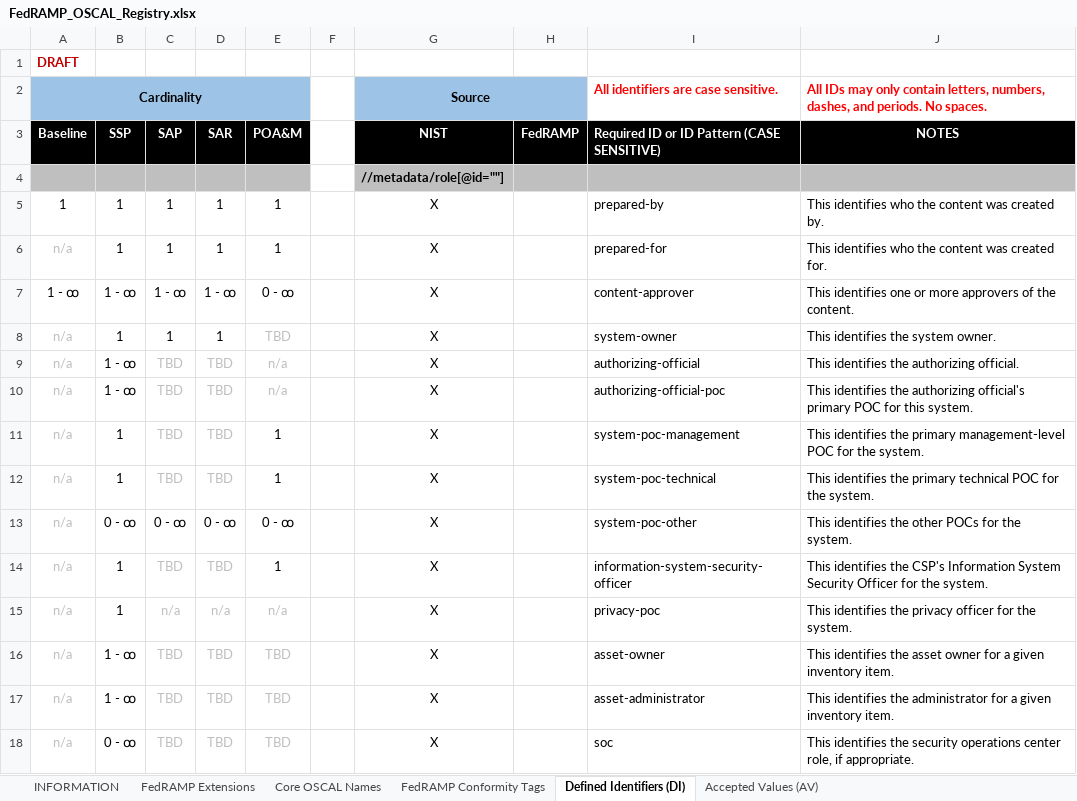
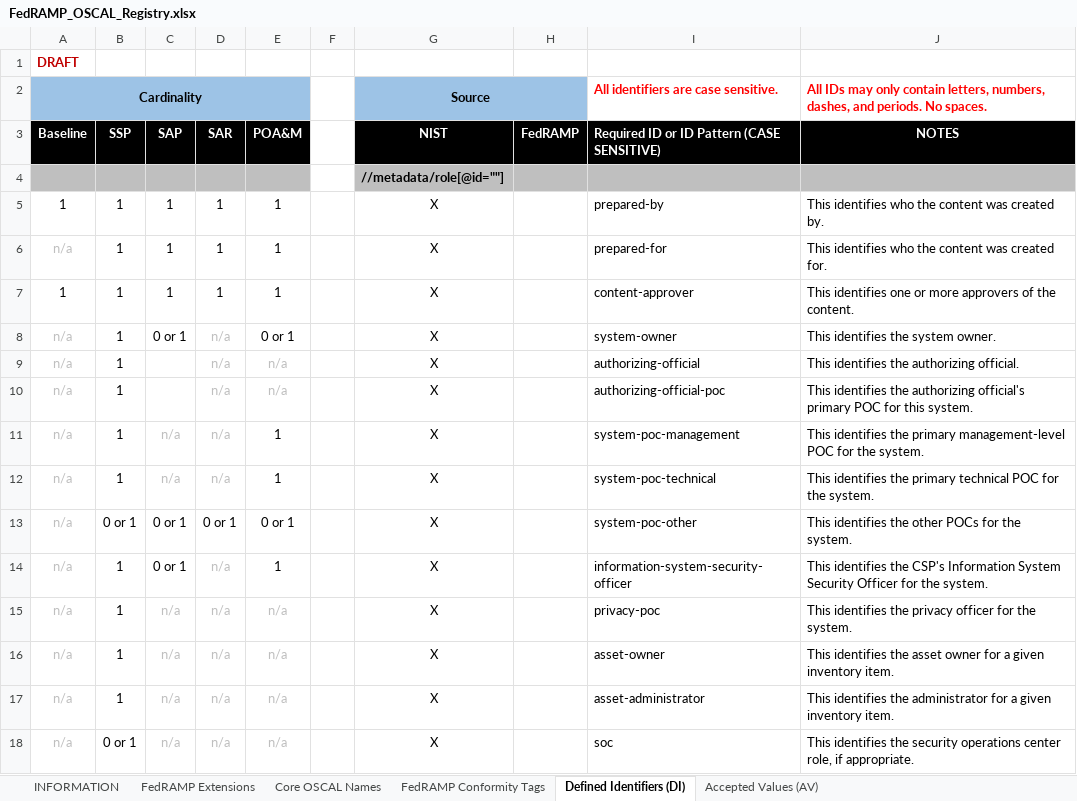
Before and after one commit to GSA/fedramp-automation, an Excel workbook: documents/FedRAMP_OSCAL_Registry.xlsx, sheet Defined Identifiers (DI), drawn as a sheet; only a part is shown; values as stored, in another font and other column widths than the file's, no borders; removed rows and columns are numbered as before the commit, all else as after; the diff covers the shown part only; the diff names each change by its address in the sheet, - before the commit and + after, or states it on an @@ line.

```diff
--- a/documents/FedRAMP_OSCAL_Registry.xlsx (sheet Defined Identifiers (DI))
+++ b/documents/FedRAMP_OSCAL_Registry.xlsx (sheet Defined Identifiers (DI))
-row 7: 1 - ꚙ | 1 - ꚙ | 1 - ꚙ | 1 - ꚙ | 0 - ꚙ |  | X |  | content-approver | This identifies one or more approvers of the content.
+row 7: 1 | 1 | 1 | 1 | 1 |  | X |  | content-approver | This identifies one or more approvers of the content.
-C8 (SAP): 1
+C8 (SAP): 0 or 1
-D8 (SAR): 1
+D8 (SAR): n/a
-D8 text colour: black
+D8 text colour: #BFBFBF
-E8 (POA&M): TBD
+E8 (POA&M): 0 or 1
-E8 text colour: #BFBFBF
+E8 text colour: black
-B9:B10 (SSP): 1 - ꚙ
+B9:B10 (SSP): 1
-C9:C10 (SAP): TBD
+C9:C10 (SAP): (empty)
-D9:D12 (SAR): TBD
+D9:D12 (SAR): n/a
-C11:C12 (SAP): TBD
+C11:C12 (SAP): n/a
-B13 (SSP): 0 - ꚙ
+B13 (SSP): 0 or 1
-C13 (SAP): 0 - ꚙ
+C13 (SAP): 0 or 1
-D13 (SAR): 0 - ꚙ
+D13 (SAR): 0 or 1
-E13 (POA&M): 0 - ꚙ
+E13 (POA&M): 0 or 1
-C14 (SAP): TBD
+C14 (SAP): 0 or 1
-C14 text colour: #BFBFBF
+C14 text colour: black
-D14 (SAR): TBD
+D14 (SAR): n/a
-B16:B17 (SSP): 1 - ꚙ
+B16:B17 (SSP): 1
-C16:C18 (SAP): TBD
+C16:C18 (SAP): n/a
-D16:D18 (SAR): TBD
+D16:D18 (SAR): n/a
-E16:E18 (POA&M): TBD
+E16:E18 (POA&M): n/a
-B18 (SSP): 0 - ꚙ
+B18 (SSP): 0 or 1
```
Also changed, not shown: 10 added rows, 41 edited cells and cell formats elsewhere in this sheet, sheet Accepted Values (AV), sheet FedRAMP Extensions, sheet FedRAMP Conformity Tags, 2 other files.
